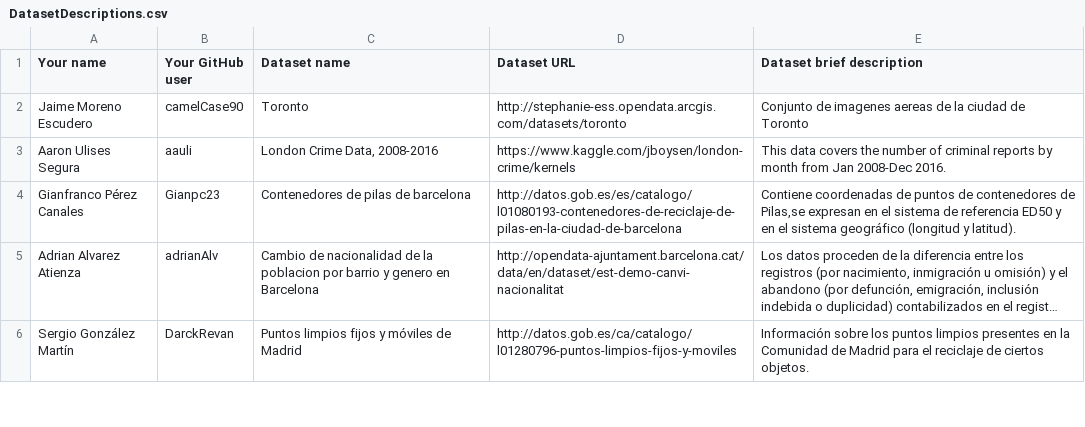
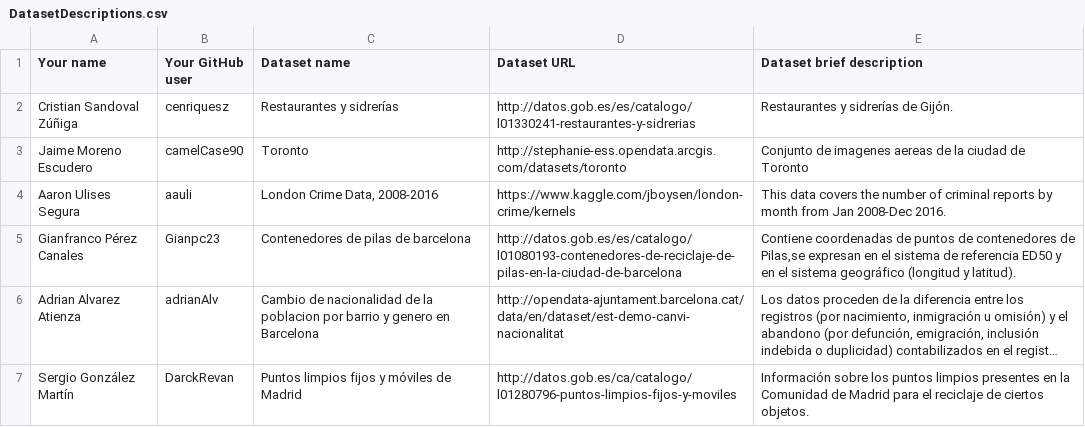
Before and after one commit to tmiranda1994/Curso2018-2019, a CSV file: Assignment1/DatasetDescriptions.csv, drawn as a sheet; only a part is shown; long unchanged cells end in ….

Commit message:
Update DatasetDescriptions.csv

```diff
--- a/Assignment1/DatasetDescriptions.csv
+++ b/Assignment1/DatasetDescriptions.csv
@@ -1,2 +1,3 @@
 Your name; Your GitHub user; Dataset name; Dataset URL; Dataset brief description
+Cristian Sandoval Zúñiga; cenriquesz; Restaurantes y sidrerías; http://datos.gob.es/es/catalogo/l01330241-restaurantes-y-sidrerias; Restaurantes y sidrerías de Gijón.
 Jaime Moreno Escudero; camelCase90; Toronto; http://stephanie-ess.opendata.arcgis.com/datasets/toronto; Conjunto de imagenes aereas de la ciudad de Toronto
```
